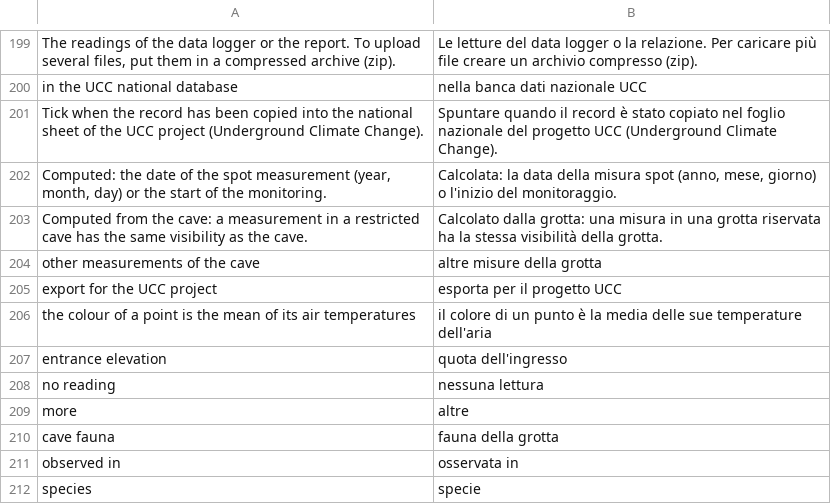
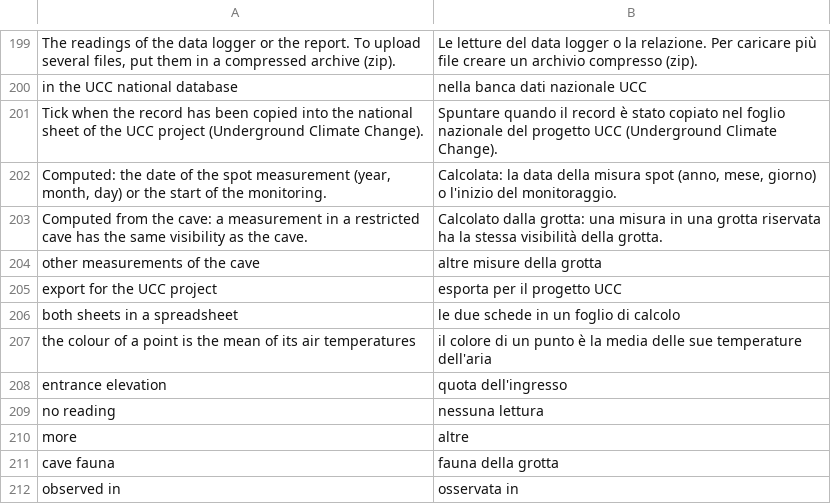
Before and after one commit to speleoalex/openkis, a CSV file: extra/openkis/languages/it/lang.csv, drawn as a sheet; only a part is shown, gaps mark what is left out; the shorter side is filled out with more unchanged rows.

Commit message:
temperatures: both UCC sheets in one OpenDocument spreadsheet (Format_UCC.ods)
openkis_temperatures.php?format=ods downloads the spot measurements and
the monitorings as the two sheets MISURE_SPOT and MONITORAGGI of one .ods
file, the Format_UCC.ods the Liguria referent of the UCC project circulates
to collect the data; its columns are those of the national sheets
(UCC_misure spot T aria v3.3, UCC_monitoraggi T aria v1.2, received
2026-11-03). Numbers, dates and hours are typed cells. The package is
written without the zip extension (openkis_ZipString). Link in the section
page, docs, smoke test.

```diff
--- a/extra/openkis/languages/it/lang.csv
+++ b/extra/openkis/languages/it/lang.csv
@@ -205,2 +205,3 @@
 "export for the UCC project","esporta per il progetto UCC"
+"both sheets in a spreadsheet","le due schede in un foglio di calcolo"
 "the colour of a point is the mean of its air temperatures","il colore di un punto è la media delle sue temperature dell'aria"
```
Also changed, not shown: 5 other files.
